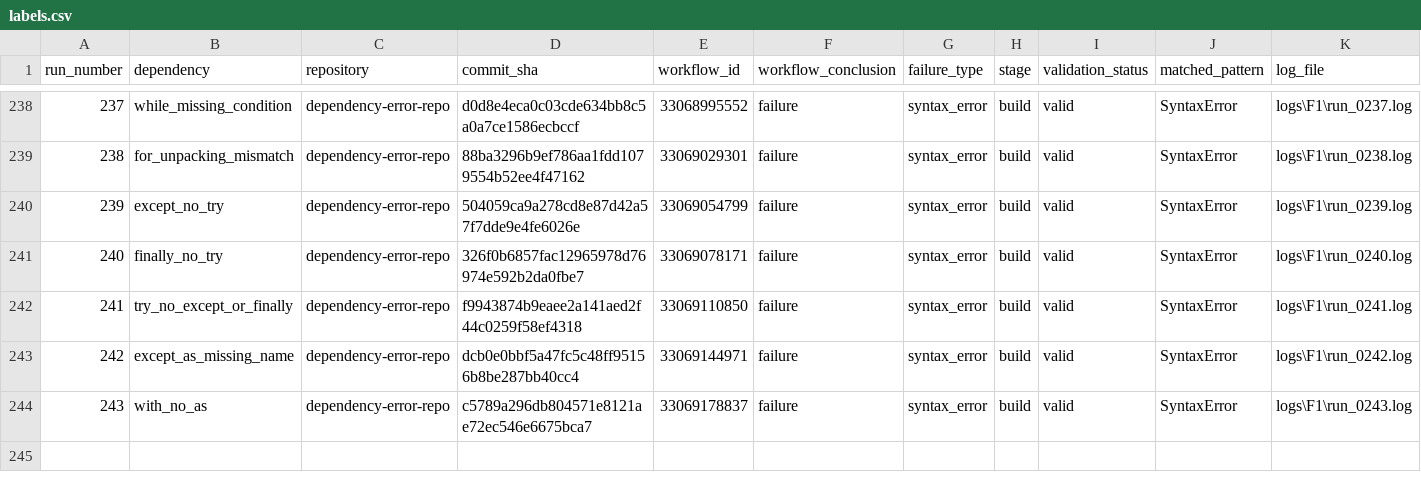
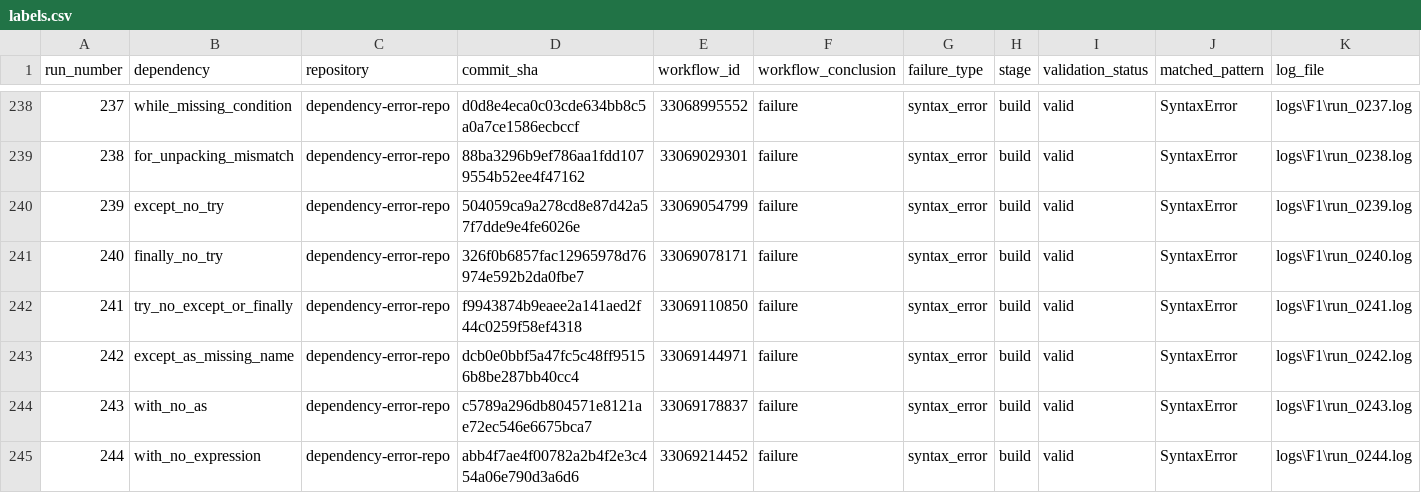
Before and after one commit to DhruvHegde/dependency-error-repo, a CSV file: labels.csv, drawn as a sheet; only a part is shown, gaps mark what is left out; rows hold the shown columns only; the diff names each change by its address in the sheet, - before the commit and + after, or states it on an @@ line.

Commit message:
Syntax Error Run 245 [import_missing_name]

```diff
--- a/labels.csv
+++ b/labels.csv
+row 245: 244 | with_no_expression | dependency-error-repo | abb4f7ae4f00782a2b4f2e3c454a06e790d3a6d6 | 33069214452 | failure | syntax_error | build | valid | SyntaxError | logs\F1\run_0244.log
```
Also changed, not shown: 2 other files.
